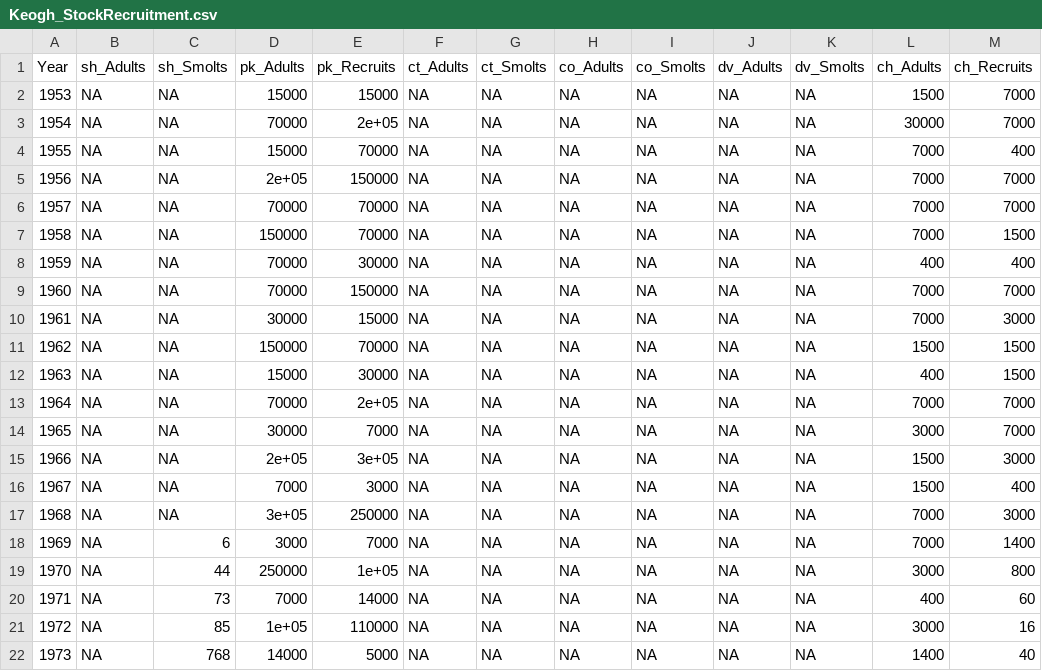
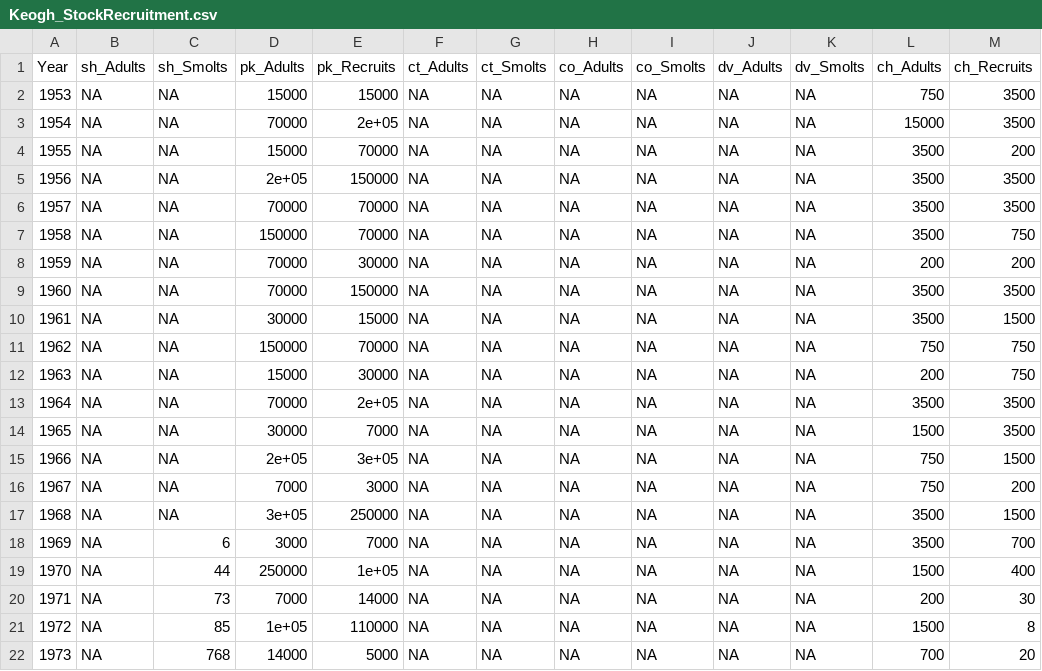
Before and after one commit to klwilson23/Keogh, a CSV file: Keogh_StockRecruitment.csv, drawn as a sheet; only a part is shown; the diff covers the shown part only.

Commit message:
starting keogh marss model

```diff
--- a/Keogh_StockRecruitment.csv
+++ b/Keogh_StockRecruitment.csv
@@ -1,22 +1,22 @@
 "Year","sh_Adults","sh_Smolts","pk_Adults","pk_Recruits","ct_Adults","ct_Smolts","co_Adults","co_Smolts","dv_Adults","dv_Smolts","ch_Adults","ch_Recruits"
-1953,NA,NA,15000,15000,NA,NA,NA,NA,NA,NA,1500,7000
-1954,NA,NA,70000,2e+05,NA,NA,NA,NA,NA,NA,30000,7000
-1955,NA,NA,15000,70000,NA,NA,NA,NA,NA,NA,7000,400
-1956,NA,NA,2e+05,150000,NA,NA,NA,NA,NA,NA,7000,7000
-1957,NA,NA,70000,70000,NA,NA,NA,NA,NA,NA,7000,7000
-1958,NA,NA,150000,70000,NA,NA,NA,NA,NA,NA,7000,1500
-1959,NA,NA,70000,30000,NA,NA,NA,NA,NA,NA,400,400
-1960,NA,NA,70000,150000,NA,NA,NA,NA,NA,NA,7000,7000
-1961,NA,NA,30000,15000,NA,NA,NA,NA,NA,NA,7000,3000
-1962,NA,NA,150000,70000,NA,NA,NA,NA,NA,NA,1500,1500
-1963,NA,NA,15000,30000,NA,NA,NA,NA,NA,NA,400,1500
-1964,NA,NA,70000,2e+05,NA,NA,NA,NA,NA,NA,7000,7000
-1965,NA,NA,30000,7000,NA,NA,NA,NA,NA,NA,3000,7000
-1966,NA,NA,2e+05,3e+05,NA,NA,NA,NA,NA,NA,1500,3000
-1967,NA,NA,7000,3000,NA,NA,NA,NA,NA,NA,1500,400
-1968,NA,NA,3e+05,250000,NA,NA,NA,NA,NA,NA,7000,3000
-1969,NA,6,3000,7000,NA,NA,NA,NA,NA,NA,7000,1400
-1970,NA,44,250000,1e+05,NA,NA,NA,NA,NA,NA,3000,800
-1971,NA,73,7000,14000,NA,NA,NA,NA,NA,NA,400,60
-1972,NA,85,1e+05,110000,NA,NA,NA,NA,NA,NA,3000,16
-1973,NA,768,14000,5000,NA,NA,NA,NA,NA,NA,1400,40
+1953,NA,NA,15000,15000,NA,NA,NA,NA,NA,NA,750,3500
+1954,NA,NA,70000,2e+05,NA,NA,NA,NA,NA,NA,15000,3500
+1955,NA,NA,15000,70000,NA,NA,NA,NA,NA,NA,3500,200
+1956,NA,NA,2e+05,150000,NA,NA,NA,NA,NA,NA,3500,3500
+1957,NA,NA,70000,70000,NA,NA,NA,NA,NA,NA,3500,3500
+1958,NA,NA,150000,70000,NA,NA,NA,NA,NA,NA,3500,750
+1959,NA,NA,70000,30000,NA,NA,NA,NA,NA,NA,200,200
+1960,NA,NA,70000,150000,NA,NA,NA,NA,NA,NA,3500,3500
+1961,NA,NA,30000,15000,NA,NA,NA,NA,NA,NA,3500,1500
+1962,NA,NA,150000,70000,NA,NA,NA,NA,NA,NA,750,750
+1963,NA,NA,15000,30000,NA,NA,NA,NA,NA,NA,200,750
+1964,NA,NA,70000,2e+05,NA,NA,NA,NA,NA,NA,3500,3500
+1965,NA,NA,30000,7000,NA,NA,NA,NA,NA,NA,1500,3500
+1966,NA,NA,2e+05,3e+05,NA,NA,NA,NA,NA,NA,750,1500
+1967,NA,NA,7000,3000,NA,NA,NA,NA,NA,NA,750,200
+1968,NA,NA,3e+05,250000,NA,NA,NA,NA,NA,NA,3500,1500
+1969,NA,6,3000,7000,NA,NA,NA,NA,NA,NA,3500,700
+1970,NA,44,250000,1e+05,NA,NA,NA,NA,NA,NA,1500,400
+1971,NA,73,7000,14000,NA,NA,NA,NA,NA,NA,200,30
+1972,NA,85,1e+05,110000,NA,NA,NA,NA,NA,NA,1500,8
+1973,NA,768,14000,5000,NA,NA,NA,NA,NA,NA,700,20
```
Also changed, not shown: 48 edited cells elsewhere in this file, 2 other files.
